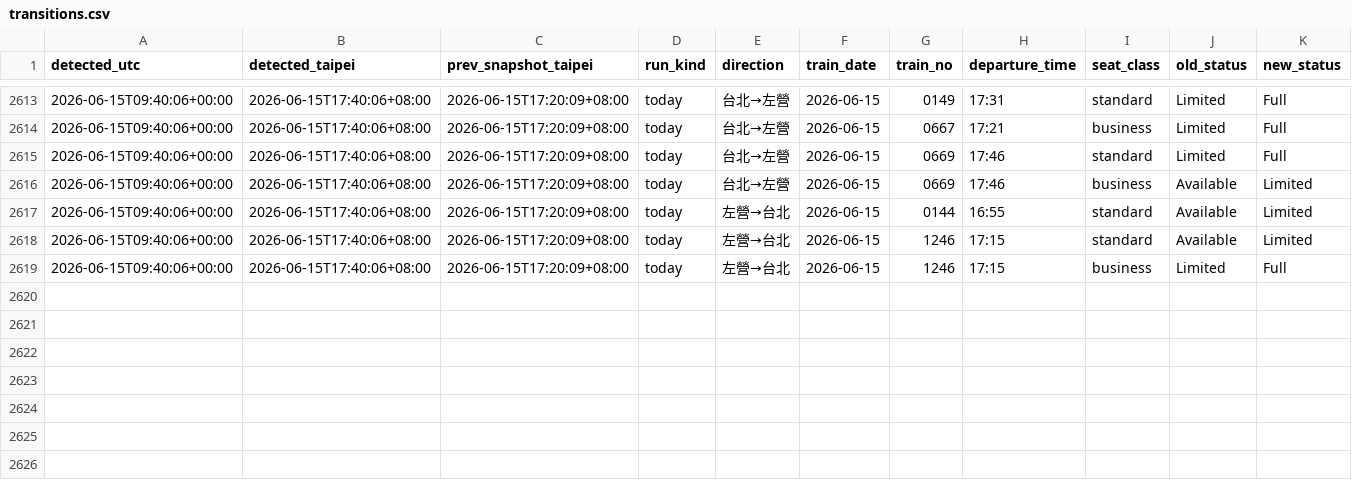
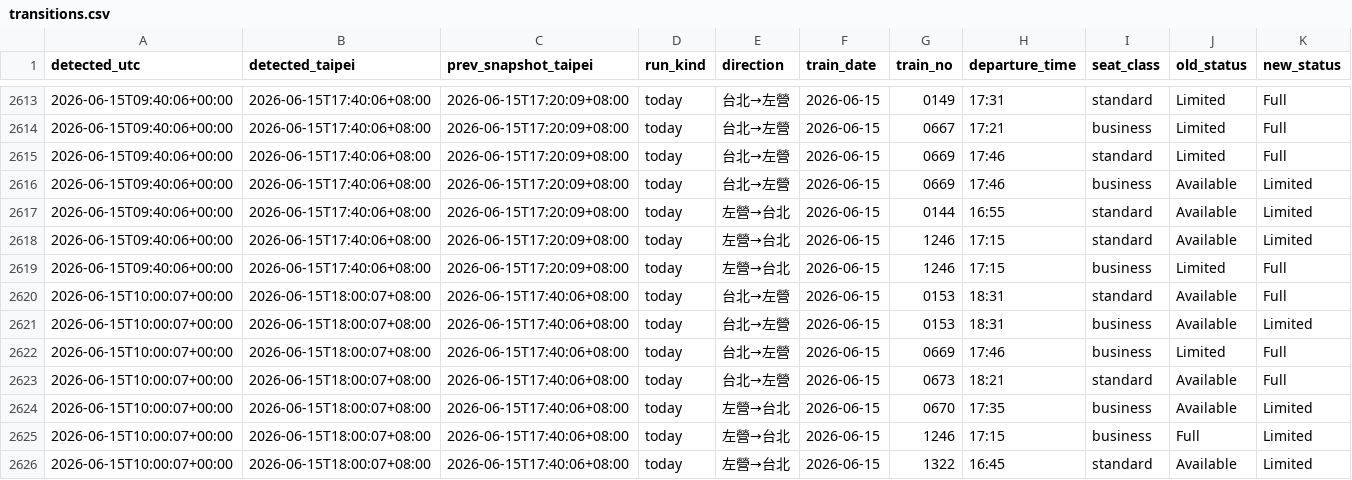
Before and after one commit to a2439607forcola/thsr-ticket-watch, a CSV file: data/transitions.csv, drawn as a sheet; only a part is shown, gaps mark what is left out; rows hold the shown columns only; the diff names each change by its address in the sheet, - before the commit and + after, or states it on an @@ line.

```diff
--- a/data/transitions.csv
+++ b/data/transitions.csv
+row 2620: 2026-06-15T10:00:07+00:00 | 2026-06-15T18:00:07+08:00 | 2026-06-15T17:40:06+08:00 | today | 台北→左營 | 2026-06-15 | 0153 | 18:31 | standard | Available | Full
+row 2621: 2026-06-15T10:00:07+00:00 | 2026-06-15T18:00:07+08:00 | 2026-06-15T17:40:06+08:00 | today | 台北→左營 | 2026-06-15 | 0153 | 18:31 | business | Available | Limited
+row 2622: 2026-06-15T10:00:07+00:00 | 2026-06-15T18:00:07+08:00 | 2026-06-15T17:40:06+08:00 | today | 台北→左營 | 2026-06-15 | 0669 | 17:46 | business | Limited | Full
+row 2623: 2026-06-15T10:00:07+00:00 | 2026-06-15T18:00:07+08:00 | 2026-06-15T17:40:06+08:00 | today | 台北→左營 | 2026-06-15 | 0673 | 18:21 | standard | Available | Full
+row 2624: 2026-06-15T10:00:07+00:00 | 2026-06-15T18:00:07+08:00 | 2026-06-15T17:40:06+08:00 | today | 左營→台北 | 2026-06-15 | 0670 | 17:35 | business | Available | Limited
+row 2625: 2026-06-15T10:00:07+00:00 | 2026-06-15T18:00:07+08:00 | 2026-06-15T17:40:06+08:00 | today | 左營→台北 | 2026-06-15 | 1246 | 17:15 | business | Full | Limited
+row 2626: 2026-06-15T10:00:07+00:00 | 2026-06-15T18:00:07+08:00 | 2026-06-15T17:40:06+08:00 | today | 左營→台北 | 2026-06-15 | 1322 | 16:45 | standard | Available | Limited
```
Also changed, not shown: 2 other files.
